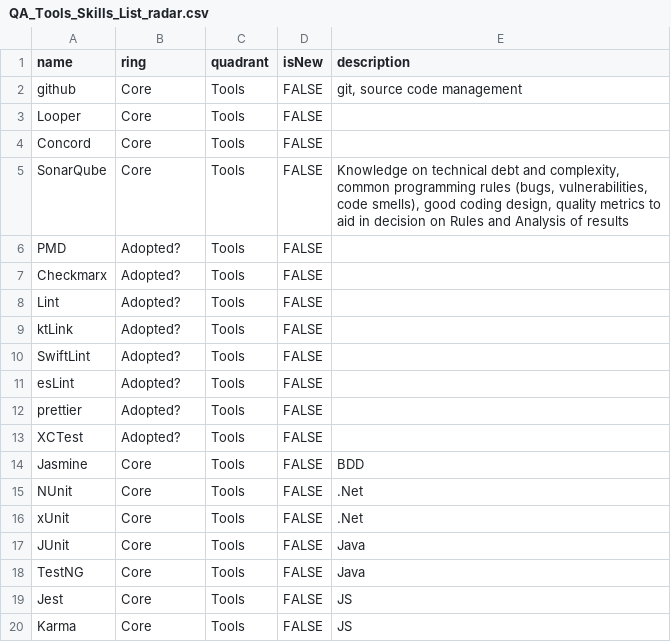
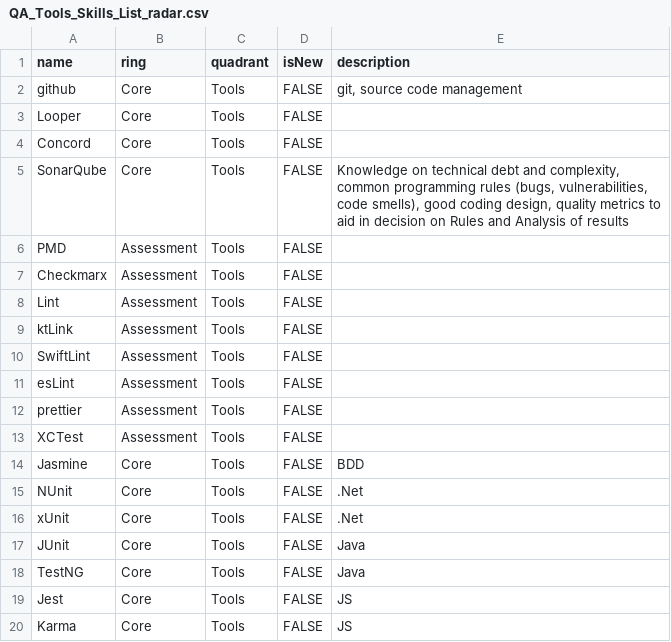
Before and after one commit to jlngogui/TechRadar, a CSV file: QA_Tools_Skills_List_radar.csv, drawn as a sheet; only a part is shown; the diff covers the shown part only; the diff names each change by its address in the sheet, - before the commit and + after, or states it on an @@ line.

Commit message:
Modified Adopted? to Assessment due to error encountered when building the radar

```diff
--- a/QA_Tools_Skills_List_radar.csv
+++ b/QA_Tools_Skills_List_radar.csv
-B6:B13 (ring): Adopted?
+B6:B13 (ring): Assessment
```
Also changed, not shown: 14 edited cells elsewhere in this file.
